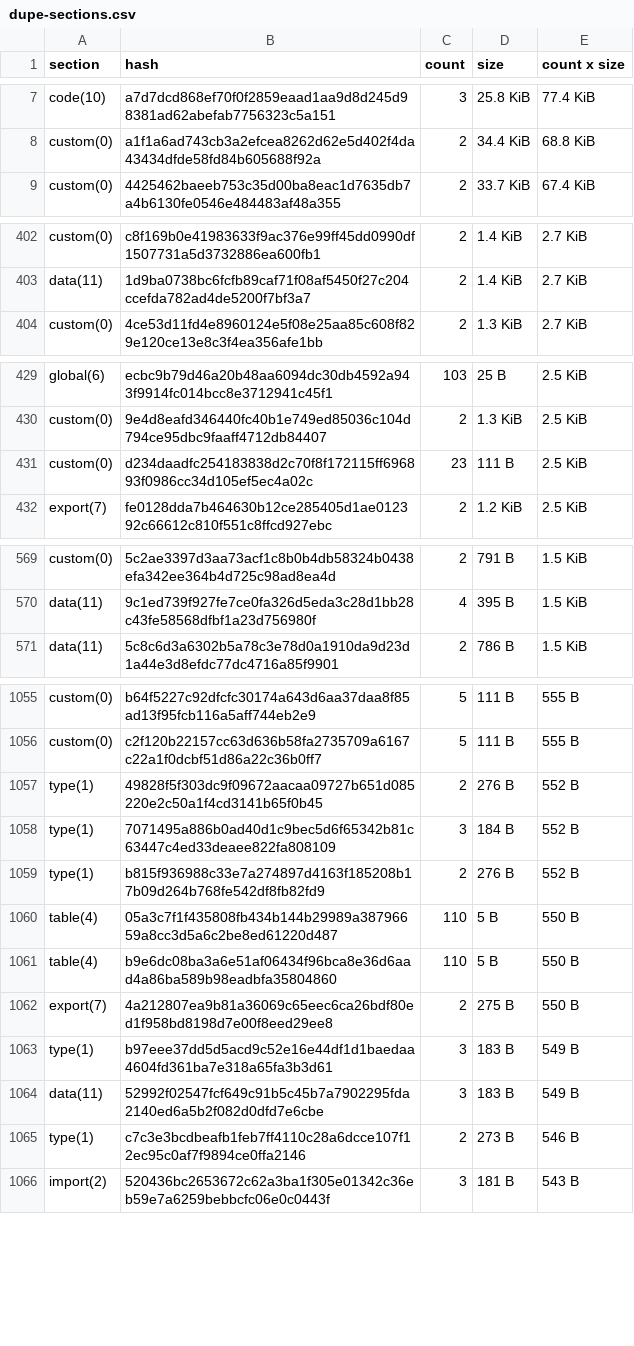
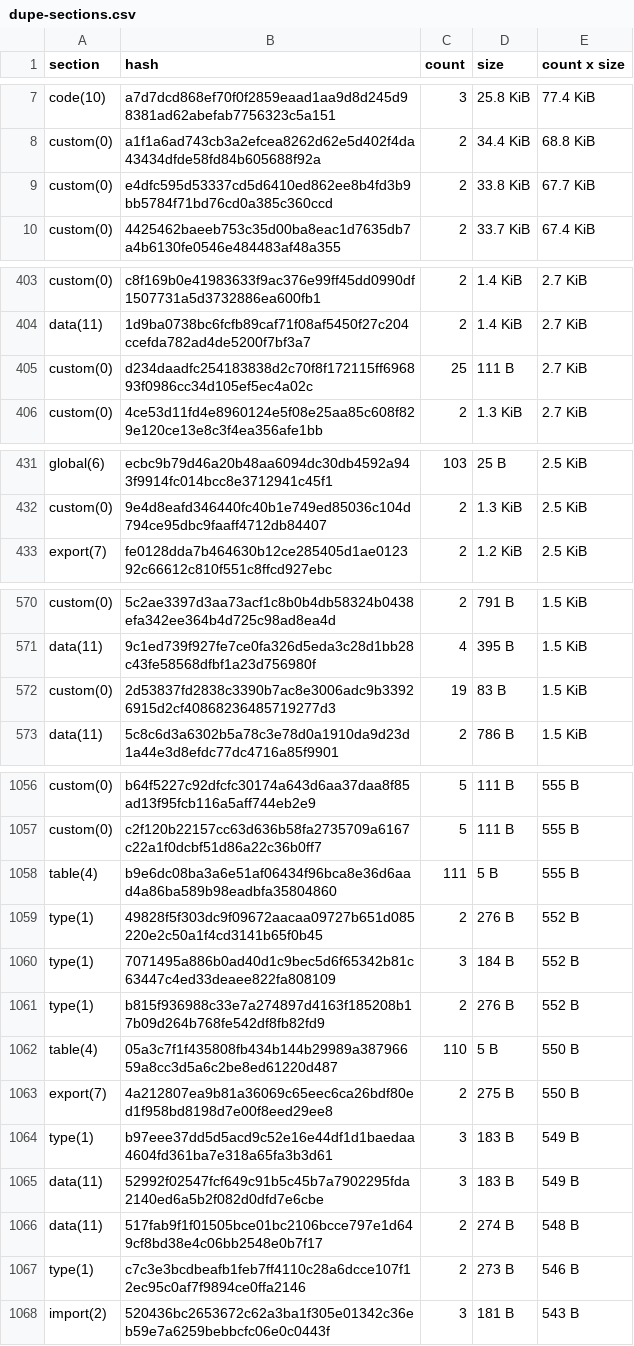
Before and after one commit to stellar-experimental/contract-wasms, a CSV file: analysis/dupe-sections.csv, drawn as a sheet; only a part is shown, gaps mark what is left out; removed rows and columns are numbered as before the commit, all else as after; the diff covers the shown part only; the diff names each change by its address in the sheet, - before the commit and + after, or states it on an @@ line.

```diff
--- a/analysis/dupe-sections.csv
+++ b/analysis/dupe-sections.csv
+row 9: custom(0) | e4dfc595d53337cd5d6410ed862ee8b4fd3b9bb5784f71bd76cd0a385c360ccd | 2 | 33.8 KiB | 67.7 KiB
+row 405: custom(0) | d234daadfc254183838d2c70f8f172115ff696893f0986cc34d105ef5ec4a02c | 25 | 111 B | 2.7 KiB
-row 431: custom(0) | d234daadfc254183838d2c70f8f172115ff696893f0986cc34d105ef5ec4a02c | 23 | 111 B | 2.5 KiB
+row 572: custom(0) | 2d53837fd2838c3390b7ac8e3006adc9b33926915d2cf40868236485719277d3 | 19 | 83 B | 1.5 KiB
+row 1058: table(4) | b9e6dc08ba3a6e51af06434f96bca8e36d6aad4a86ba589b98eadbfa35804860 | 111 | 5 B | 555 B
-row 1061: table(4) | b9e6dc08ba3a6e51af06434f96bca8e36d6aad4a86ba589b98eadbfa35804860 | 110 | 5 B | 550 B
+row 1066: data(11) | 517fab9f1f01505bce01bc2106bcce797e1d649cf8bd38e4c06bb2548e0b7f17 | 2 | 274 B | 548 B
```
Also changed, not shown: 6 added rows, 2 removed rows and 5 edited cells elsewhere in this file, analysis/dupe-code.csv, analysis/dupe-specs.csv, 26 other files.
